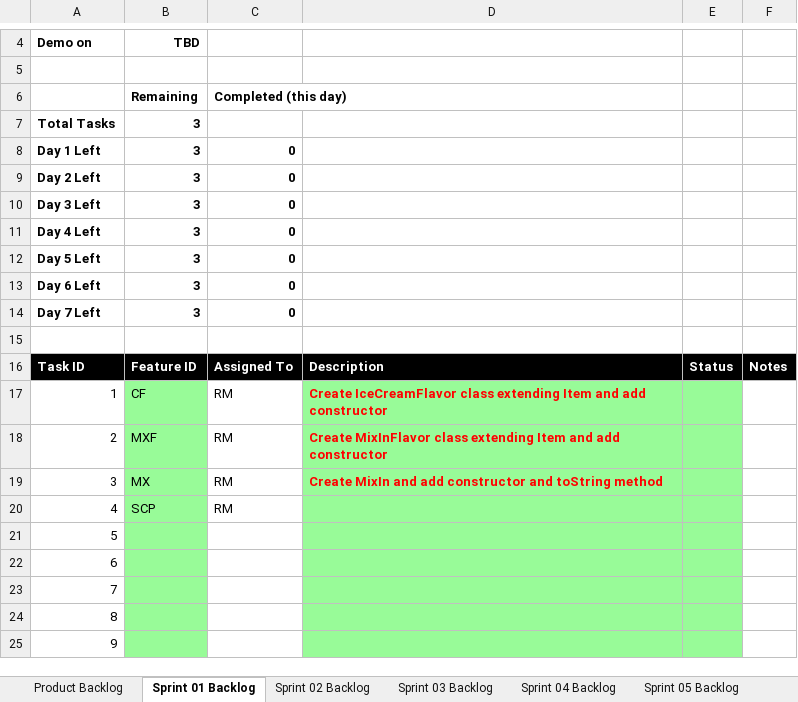
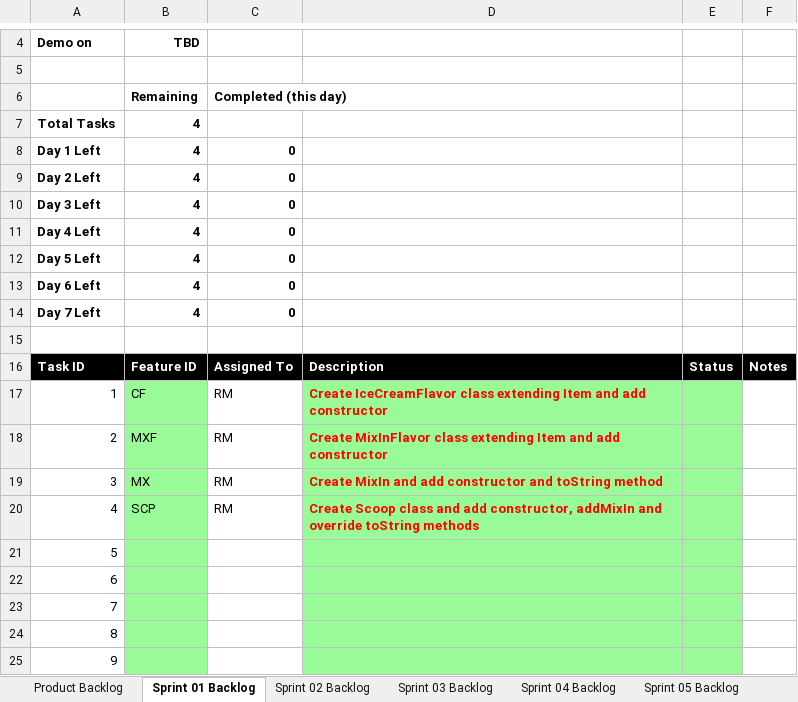
Before and after one commit to rm206/cse1325, an Excel workbook: P05/Scrum_MICE.xlsx, sheet Sprint 01 Backlog, drawn as a sheet; only a part is shown, gaps mark what is left out; values as stored, in another font and other column widths than the file's, no borders; charts and pictures not drawn; the diff names each change by its address in the sheet, - before the commit and + after, or states it on an @@ line.

```diff
--- a/P05/Scrum_MICE.xlsx (sheet Sprint 01 Backlog)
+++ b/P05/Scrum_MICE.xlsx (sheet Sprint 01 Backlog)
-B7:B14: 3
+B7:B14: 4
-D20: (empty)
+D20: Create Scoop class and add constructor, addMixIn and override toString methods
```
Also changed, not shown: charts or pictures, 3 other files.
